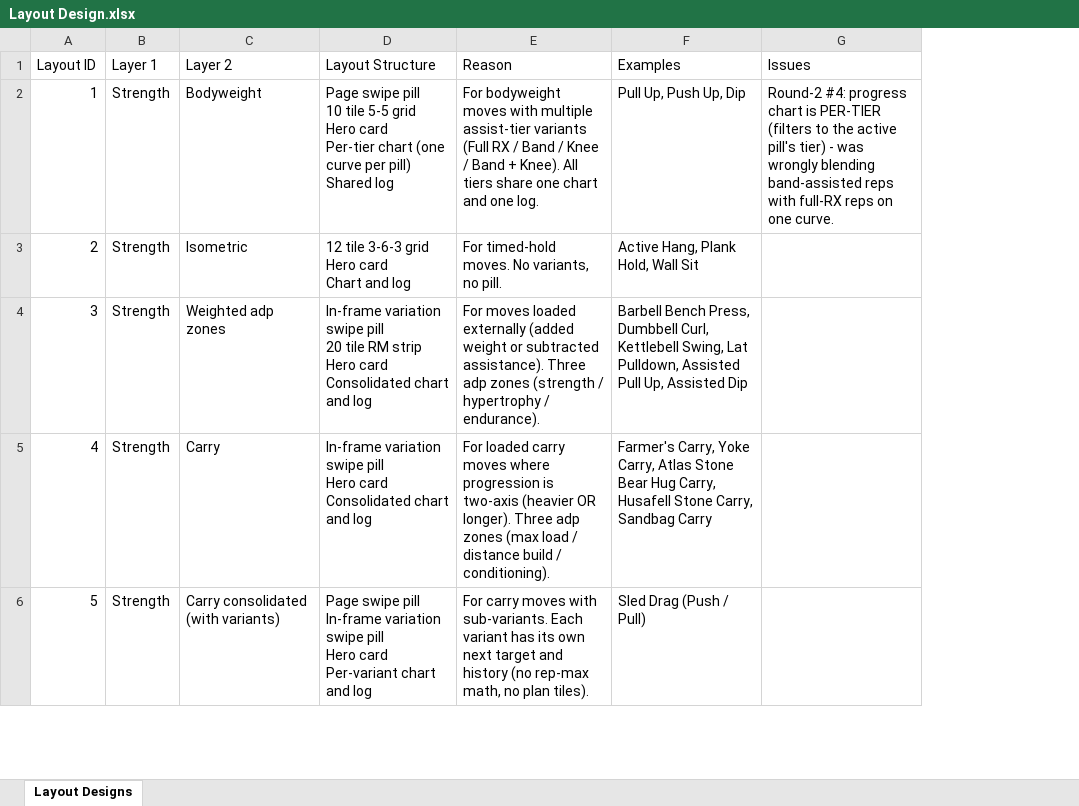
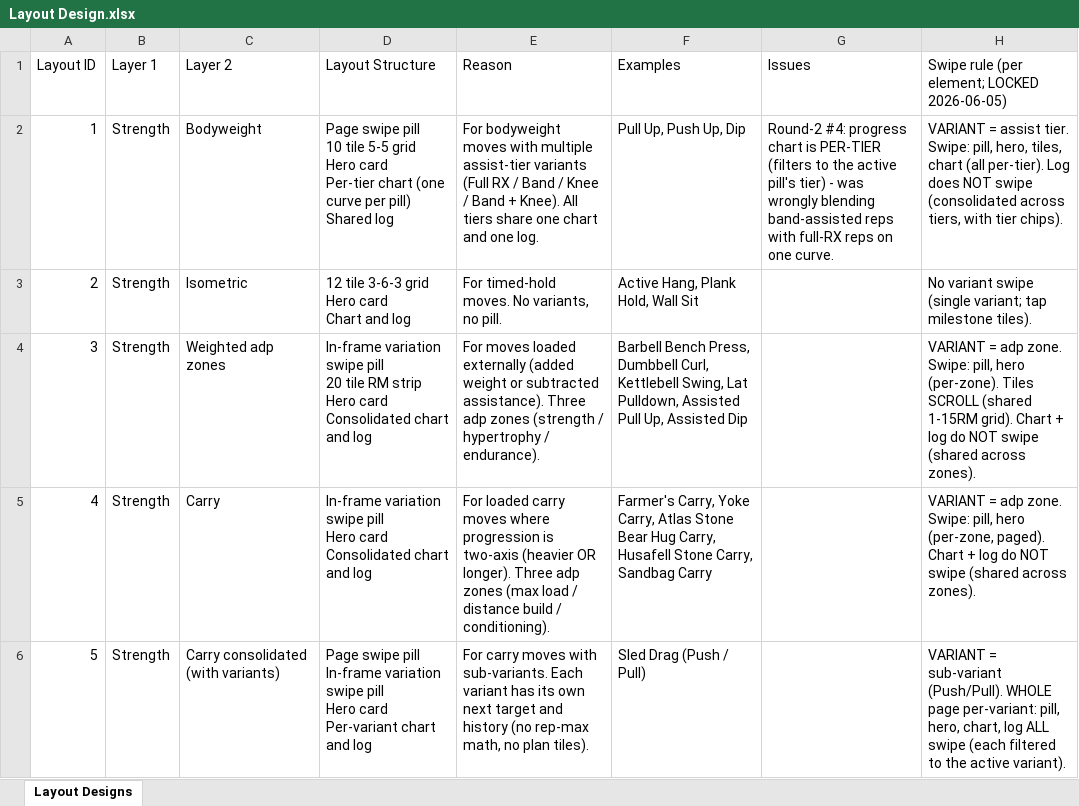
Before and after one commit to MotazJarrah/myrx, an Excel workbook: docs/Layout Design.xlsx, sheet Layout Designs, drawn as a sheet; only a part is shown; values as stored, in another font and other column widths than the file's, no borders; the diff covers the shown part only; the diff names each change by its address in the sheet, - before the commit and + after, or states it on an @@ line.

Commit message:
feat: swipe-acceptance rule - per-variant elements swipe, shared don't (T089)
Locked rule: on a variant page an element accepts the variant-swipe iff its
content is per-variant; shared/consolidated elements (the log included) don't.
Audited every swipeable surface (2 Explore agents). Carry/Sled/Swimming/Air
Bike/Rucking already compliant; fixed two gaps:
 - Bodyweight chart (per-tier after #4) now accepts the tier-swipe via a Pan +
   a scroll-sync effect in the consolidated block so the hero pager follows.
 - Weighted hero gets its own zone-swipe (was pill-only).
Documented as the source of truth in docs/Layout Design.xlsx (per-element
column + global note) and CLAUDE.md (Swipe-acceptance rule section).

```diff
--- a/docs/Layout Design.xlsx (sheet Layout Designs)
+++ b/docs/Layout Design.xlsx (sheet Layout Designs)
+column H, rows 1-6: Swipe rule (per element; LOCKED 2026-06-05) | VARIANT = assist tier. Swipe: pill, hero, tiles, chart (all per-tier). Log does NOT swipe (consolidated across tiers, with tier chips). | No variant swipe (single variant; tap milestone tiles). | VARIANT = adp zone. Swipe: pill, hero (per-zone). Tiles SCROLL (shared 1-15RM grid). Chart + log do NOT swipe (shared across zones). | VARIANT = adp zone. Swipe: pill, hero (per-zone, paged). Chart + log do NOT swipe (shared across zones). | VARIANT = sub-variant (Push/Pull). WHOLE page per-variant: pill, hero, chart, log ALL swipe (each filtered to the active variant).
```
Also changed, not shown: 4 added rows elsewhere in this sheet, docs/TASK_PIPELINE.xlsx, 3 other files.
